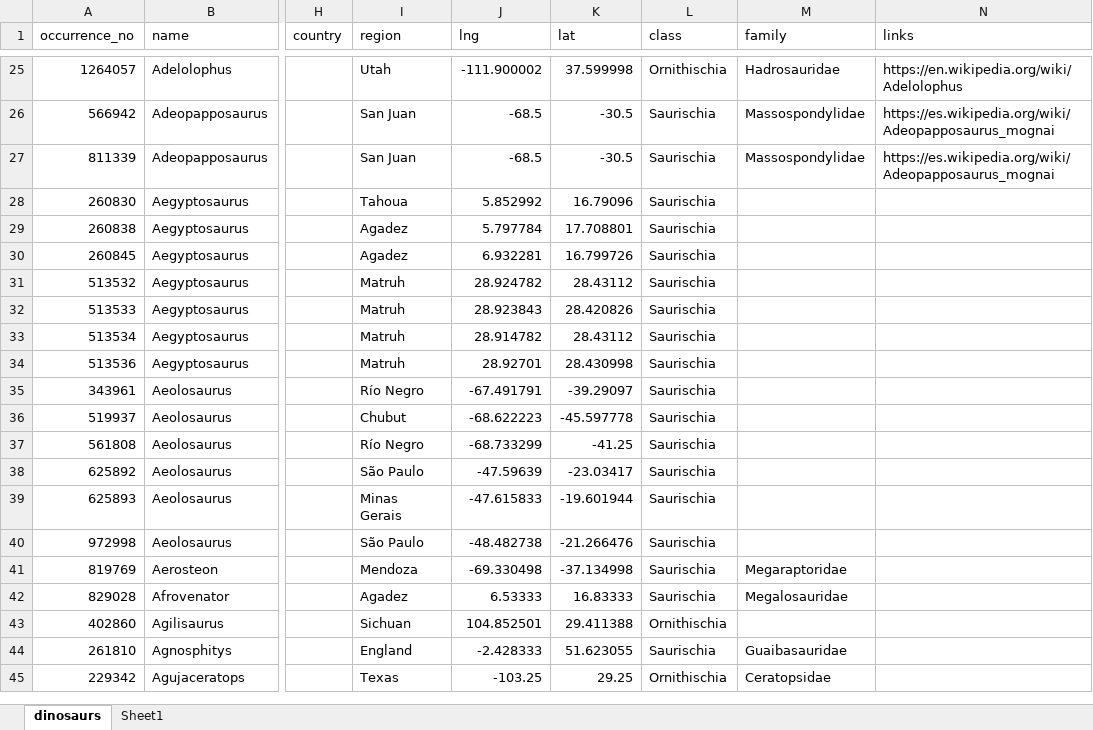
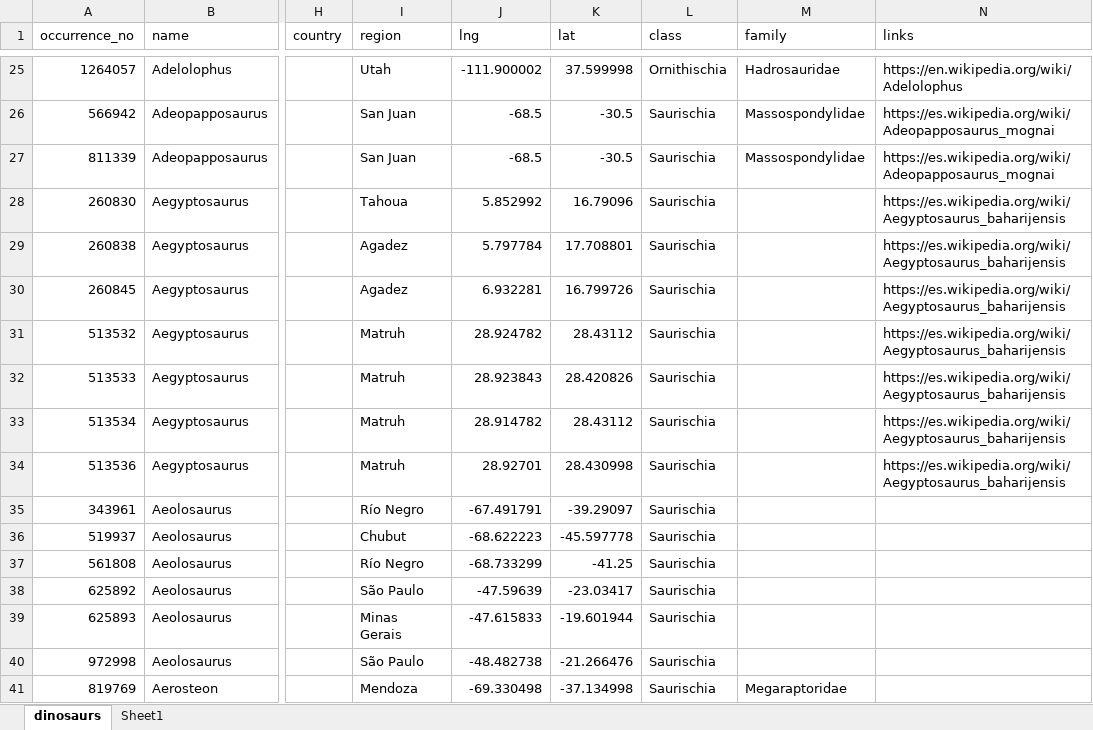
Before and after one commit to Vaelico333/Dinosaur_analysis, an Excel workbook: dino_analysis.xlsx, sheet dinosaurs, drawn as a sheet; only a part is shown, gaps mark what is left out; the shorter side is filled out with more unchanged rows; values as stored, in another font and other column widths than the file's, no borders; table styles not drawn; the diff names each change by its address in the sheet, - before the commit and + after, or states it on an @@ line.

Commit message:
Update dino_analysis.xlsx

```diff
--- a/dino_analysis.xlsx (sheet dinosaurs)
+++ b/dino_analysis.xlsx (sheet dinosaurs)
-N28:N34 (links): (empty)
+N28:N34 (links): https://es.wikipedia.org/wiki/Aegyptosaurus_baharijensis
```
